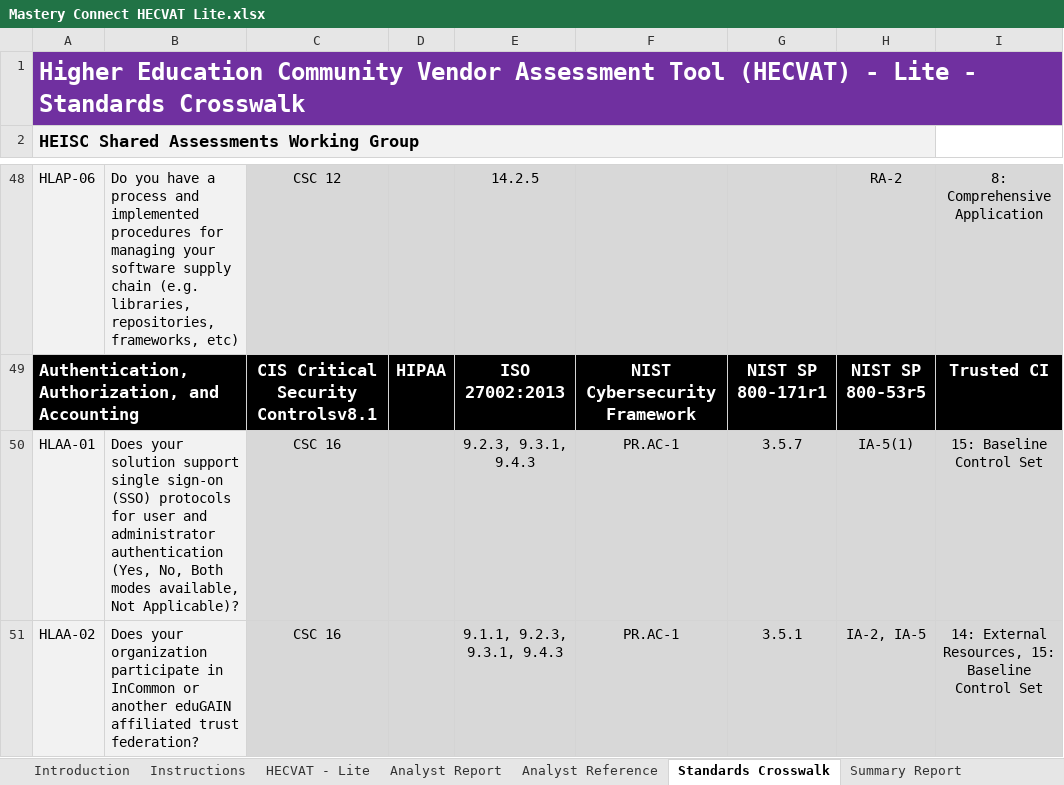
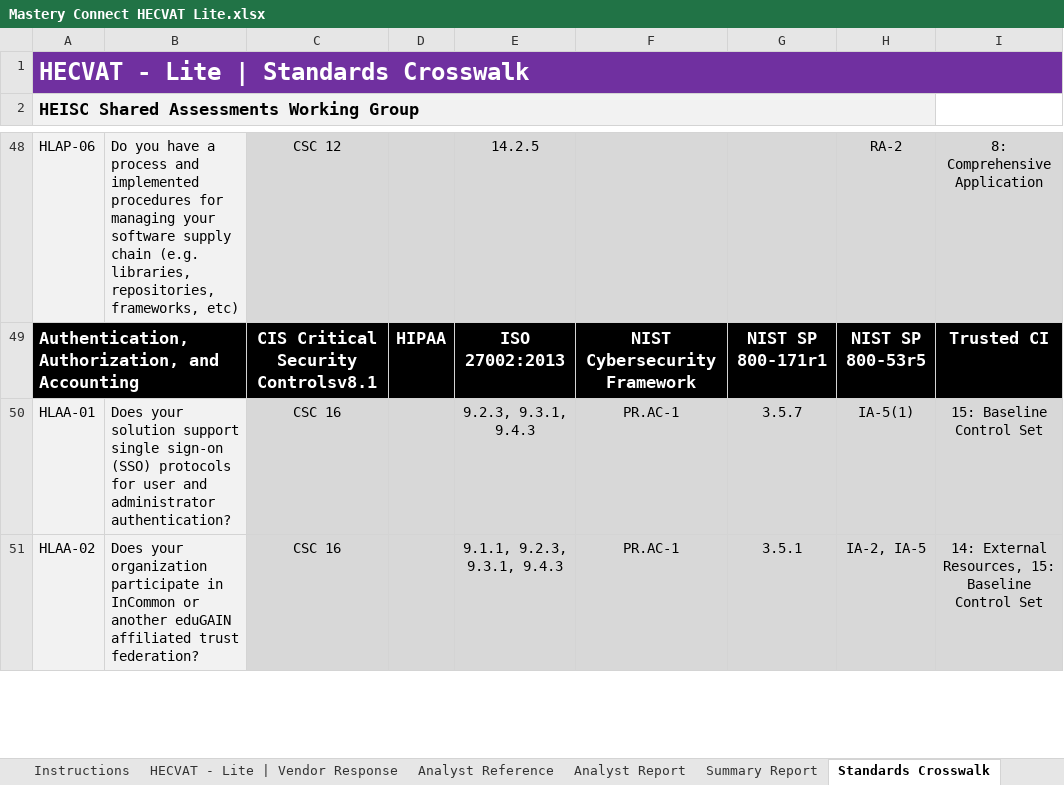
Before and after one commit to instructure/instructure-compliance-packages, an Excel workbook: Mastery Connect/Mastery Connect HECVAT Lite.xlsx, sheet Standards Crosswalk, drawn as a sheet; only a part is shown, gaps mark what is left out; values as stored, in another font and other column widths than the file's, no borders; conditional formats not drawn; the diff names each change by its address in the sheet, - before the commit and + after, or states it on an @@ line.

```diff
--- a/Mastery Connect/Mastery Connect HECVAT Lite.xlsx (sheet Standards Crosswalk)
+++ b/Mastery Connect/Mastery Connect HECVAT Lite.xlsx (sheet Standards Crosswalk)
-sheet tab: HECVAT - Lite
+sheet tab: HECVAT - Lite | Vendor Response
@@ sheet tab order changed: Instructions | HECVAT - Lite | Vendor Response | Analyst Reference | Analyst Report | Summary Report | Standards Crosswalk @@
-A1: Higher Education Community Vendor Assessment Tool (HECVAT) - Lite - Standards Crosswalk
+A1: HECVAT - Lite | Standards Crosswalk
-B50: …and administrator authentication (Yes, No, Both modes available, Not Applicable)?
+B50: …and administrator authentication?
```
Also changed, not shown: sheet Analyst Report, sheet HECVAT - Lite | Vendor Response, sheet Analyst Reference, sheet Summary Report, sheet Instructions, sheet ChangeLog, 1 more sheet, other sheet tabs, formulas that keep their value, charts or pictures.
